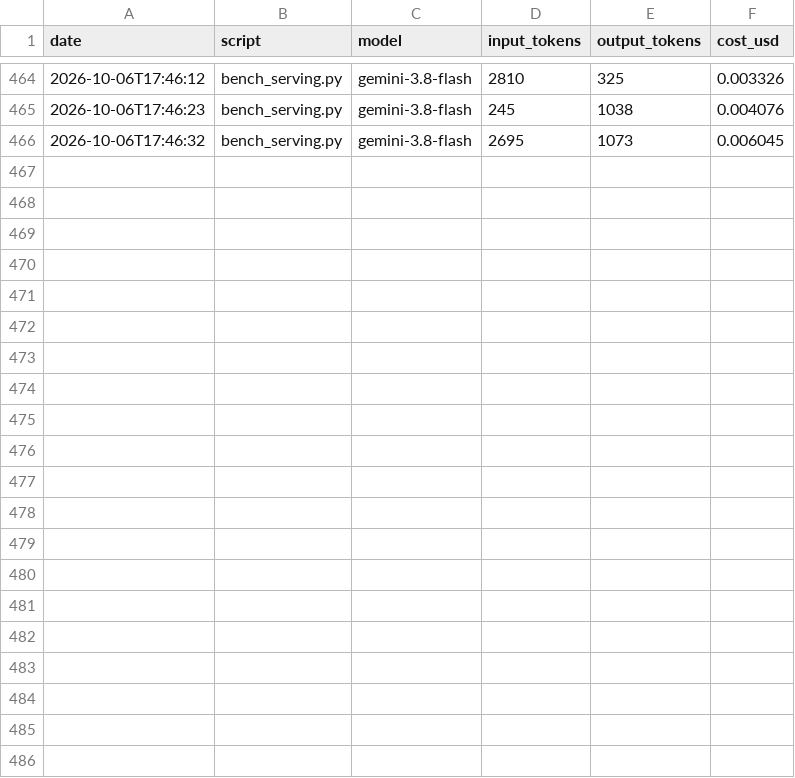
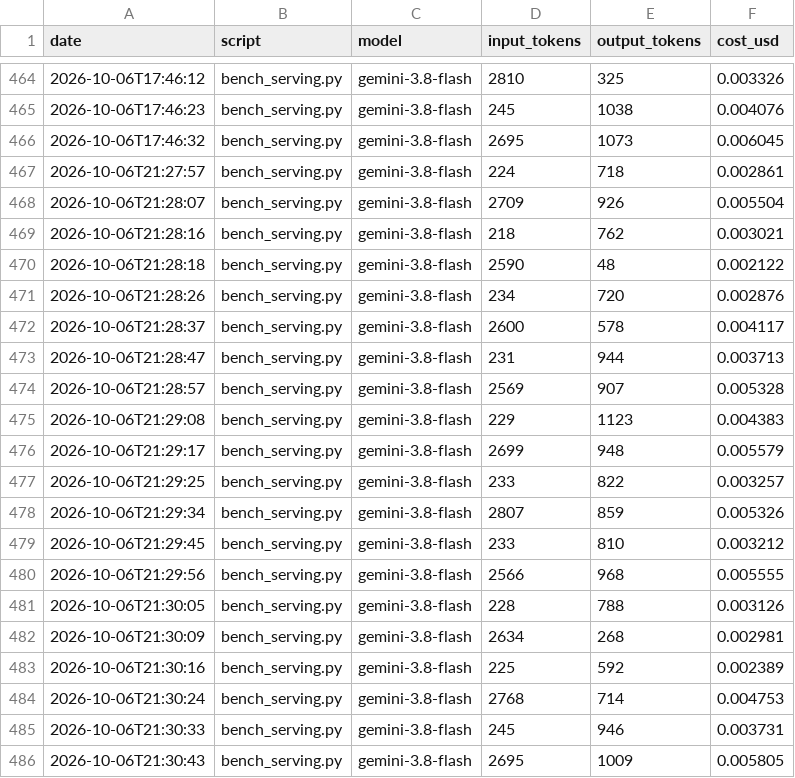
Before and after one commit to EmirhanHasirci11/kvkk-rag, a CSV file: results/llm_usage.csv, drawn as a sheet; only a part is shown, gaps mark what is left out; the diff names each change by its address in the sheet, - before the commit and + after, or states it on an @@ line.

```diff
--- a/results/llm_usage.csv
+++ b/results/llm_usage.csv
+row 467: 2026-10-06T21:27:57 | bench_serving.py | gemini-3.8-flash | 224 | 718 | 0.002861
+row 468: 2026-10-06T21:28:07 | bench_serving.py | gemini-3.8-flash | 2709 | 926 | 0.005504
+row 469: 2026-10-06T21:28:16 | bench_serving.py | gemini-3.8-flash | 218 | 762 | 0.003021
+row 470: 2026-10-06T21:28:18 | bench_serving.py | gemini-3.8-flash | 2590 | 48 | 0.002122
+row 471: 2026-10-06T21:28:26 | bench_serving.py | gemini-3.8-flash | 234 | 720 | 0.002876
+row 472: 2026-10-06T21:28:37 | bench_serving.py | gemini-3.8-flash | 2600 | 578 | 0.004117
+row 473: 2026-10-06T21:28:47 | bench_serving.py | gemini-3.8-flash | 231 | 944 | 0.003713
+row 474: 2026-10-06T21:28:57 | bench_serving.py | gemini-3.8-flash | 2569 | 907 | 0.005328
+row 475: 2026-10-06T21:29:08 | bench_serving.py | gemini-3.8-flash | 229 | 1123 | 0.004383
+row 476: 2026-10-06T21:29:17 | bench_serving.py | gemini-3.8-flash | 2699 | 948 | 0.005579
+row 477: 2026-10-06T21:29:25 | bench_serving.py | gemini-3.8-flash | 233 | 822 | 0.003257
+row 478: 2026-10-06T21:29:34 | bench_serving.py | gemini-3.8-flash | 2807 | 859 | 0.005326
+row 479: 2026-10-06T21:29:45 | bench_serving.py | gemini-3.8-flash | 233 | 810 | 0.003212
+row 480: 2026-10-06T21:29:56 | bench_serving.py | gemini-3.8-flash | 2566 | 968 | 0.005555
+row 481: 2026-10-06T21:30:05 | bench_serving.py | gemini-3.8-flash | 228 | 788 | 0.003126
+row 482: 2026-10-06T21:30:09 | bench_serving.py | gemini-3.8-flash | 2634 | 268 | 0.002981
+row 483: 2026-10-06T21:30:16 | bench_serving.py | gemini-3.8-flash | 225 | 592 | 0.002389
+row 484: 2026-10-06T21:30:24 | bench_serving.py | gemini-3.8-flash | 2768 | 714 | 0.004753
+row 485: 2026-10-06T21:30:33 | bench_serving.py | gemini-3.8-flash | 245 | 946 | 0.003731
+row 486: 2026-10-06T21:30:43 | bench_serving.py | gemini-3.8-flash | 2695 | 1009 | 0.005805
```
Also changed, not shown: 6 other files.
